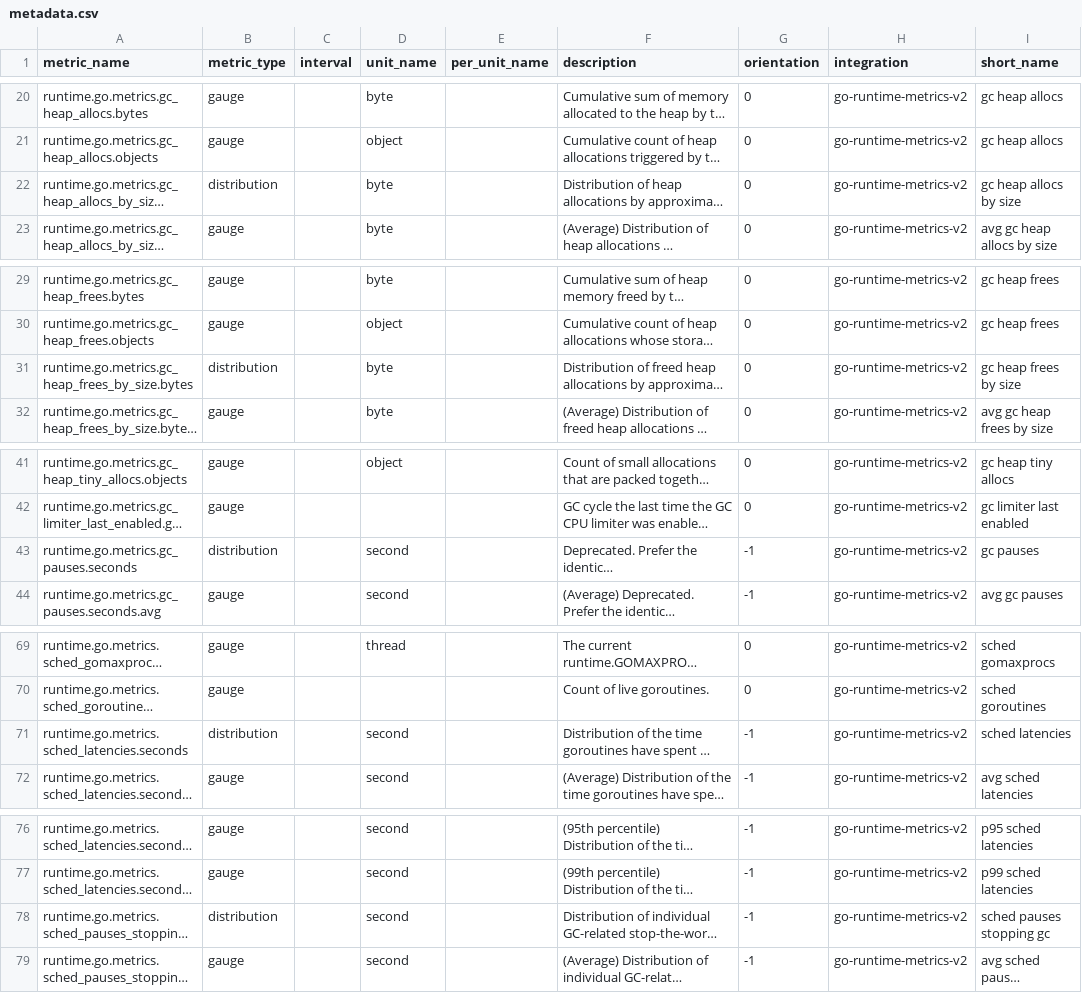
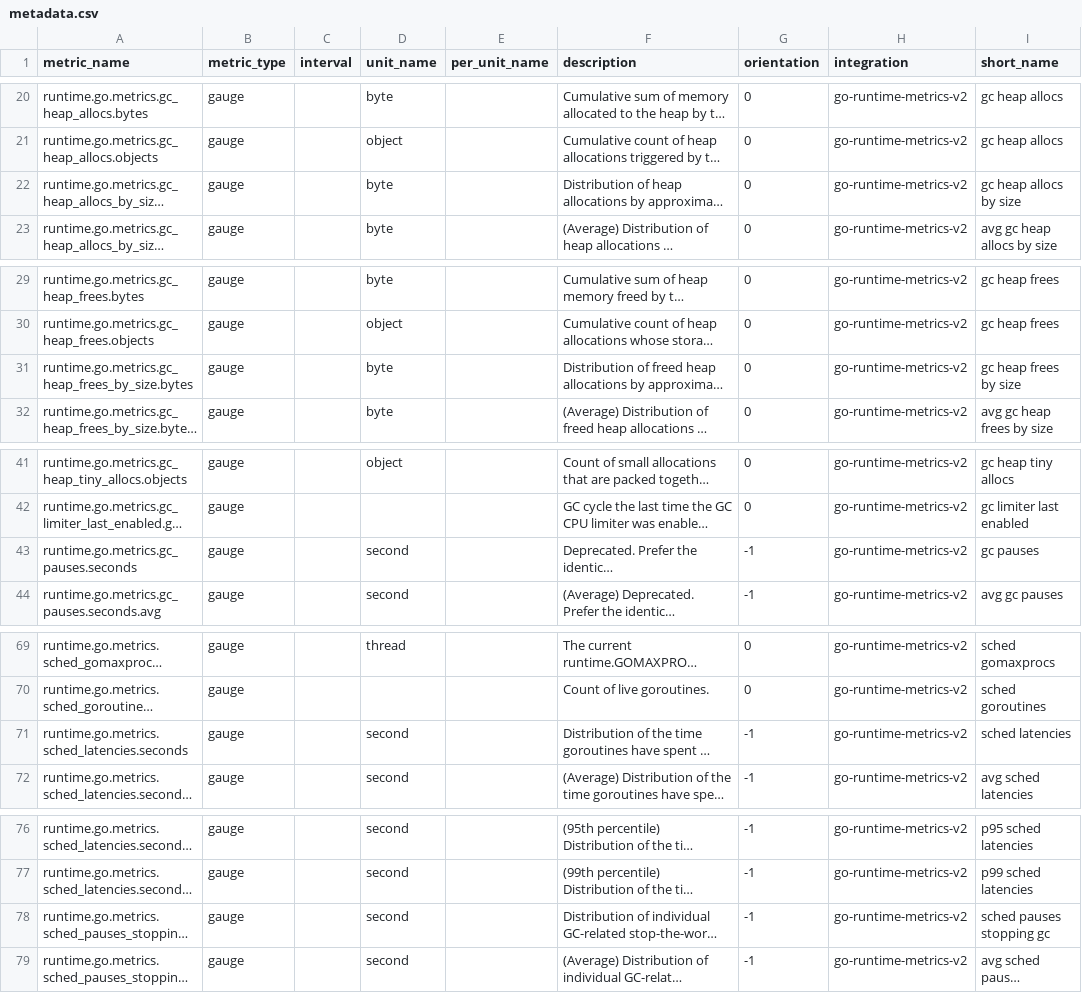
Before and after one commit to DataDog/go-runtime-metrics-internal, a CSV file: tools/metricmetadata/metadata.csv, drawn as a sheet; only a part is shown, gaps mark what is left out; long unchanged cells end in …; the diff covers the shown part only; the diff names each change by its address in the sheet, - before the commit and + after, or states it on an @@ line.

Commit message:
fix: use correct metric_type for histogram metrics
Change histogram metric_type from distribution to gauge per Datadog requirements for distributions with percentiles.

```diff
--- a/tools/metricmetadata/metadata.csv
+++ b/tools/metricmetadata/metadata.csv
-B22 (metric_type): distribution
+B22 (metric_type): gauge
-B31 (metric_type): distribution
+B31 (metric_type): gauge
-B43 (metric_type): distribution
+B43 (metric_type): gauge
-B71 (metric_type): distribution
+B71 (metric_type): gauge
-B78 (metric_type): distribution
+B78 (metric_type): gauge
```
Also changed, not shown: 3 edited cells elsewhere in this file, 1 other file.
